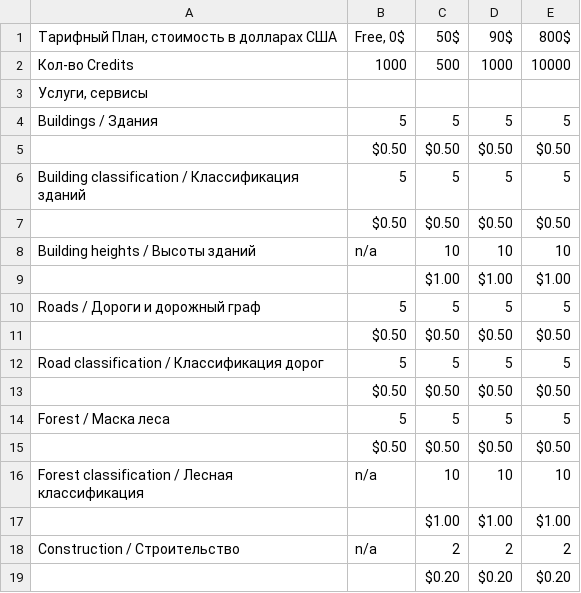
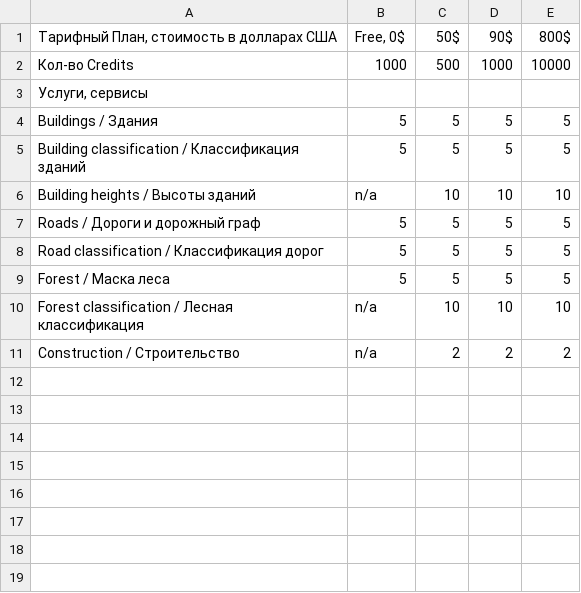
Before and after one commit to aidos2/mapflow-docs-ru, a CSV file: docs_userguides/_static/csv/credits_12.20.csv, drawn as a sheet; the diff names each change by its address in the sheet, - before the commit and + after, or states it on an @@ line.

```diff
--- a/docs_userguides/_static/csv/credits_12.20.csv
+++ b/docs_userguides/_static/csv/credits_12.20.csv
-row 5:  | $0.50 | $0.50 | $0.50 | $0.50
-row 7:  | $0.50 | $0.50 | $0.50 | $0.50
-row 9:  |  | $1.00 | $1.00 | $1.00
-row 11:  | $0.50 | $0.50 | $0.50 | $0.50
-row 13:  | $0.50 | $0.50 | $0.50 | $0.50
-row 15:  | $0.50 | $0.50 | $0.50 | $0.50
-row 17:  |  | $1.00 | $1.00 | $1.00
-row 19:  |  | $0.20 | $0.20 | $0.20
```
Also changed, not shown: 8 other files.
